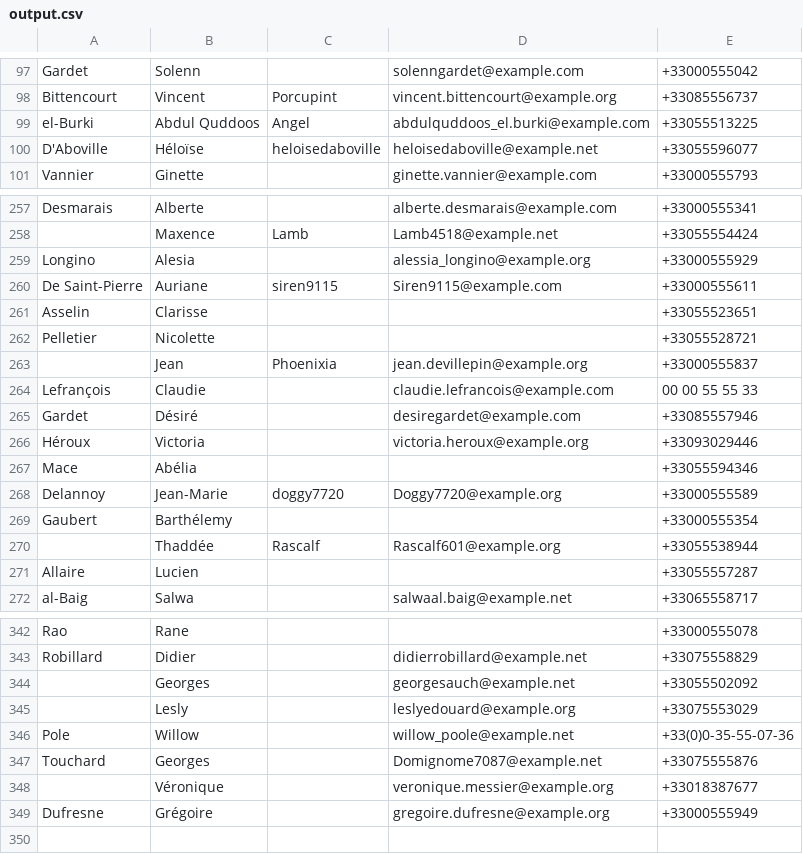
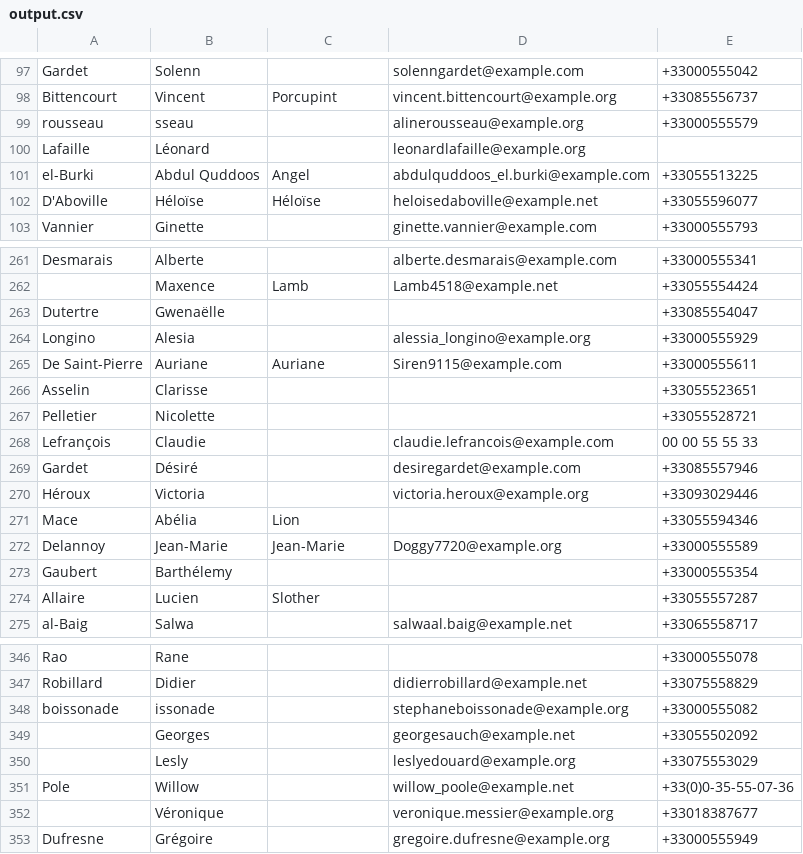
Before and after one commit to kcasagrande/volunteers, a CSV file: src/main/resources/output.csv, drawn as a sheet; only a part is shown, gaps mark what is left out; the diff covers the shown part only.

```diff
--- a/src/main/resources/output.csv
+++ b/src/main/resources/output.csv
@@ -98,4 +98,6 @@
 "Bittencourt";"Vincent";"Porcupint";"vincent.bittencourt@example.org";"+33085556737"
+"rousseau";"sseau";"";"alinerousseau@example.org";"+33000555579"
+"Lafaille";"Léonard";"";"leonardlafaille@example.org";""
 "el-Burki";"Abdul Quddoos";"Angel";"abdulquddoos_el.burki@example.com";"+33055513225"
-"D'Aboville";"Héloïse";"heloisedaboville";"heloisedaboville@example.net";"+33055596077"
+"D'Aboville";"Héloïse";"Héloïse";"heloisedaboville@example.net";"+33055596077"
 "Vannier";"Ginette";"";"ginette.vannier@example.com";"+33000555793"
@@ -258,7 +262,7 @@
 "";"Maxence";"Lamb";"Lamb4518@example.net";"+33055554424"
+"Dutertre";"Gwenaëlle";"";"";"+33085554047"
 "Longino";"Alesia";"";"alessia_longino@example.org";"+33000555929"
-"De Saint-Pierre";"Auriane";"siren9115";"Siren9115@example.com";"+33000555611"
+"De Saint-Pierre";"Auriane";"Auriane";"Siren9115@example.com";"+33000555611"
 "Asselin";"Clarisse";"";"";"+33055523651"
 "Pelletier";"Nicolette";"";"";"+33055528721"
-"";"Jean";"Phoenixia";"jean.devillepin@example.org";"+33000555837"
 "Lefrançois";"Claudie";"";"claudie.lefrancois@example.com";"00 00 55 55 33"
@@ -266,7 +270,6 @@
 "Héroux";"Victoria";"";"victoria.heroux@example.org";"+33093029446"
-"Mace";"Abélia";"";"";"+33055594346"
-"Delannoy";"Jean-Marie";"doggy7720";"Doggy7720@example.org";"+33000555589"
+"Mace";"Abélia";"Lion";"";"+33055594346"
+"Delannoy";"Jean-Marie";"Jean-Marie";"Doggy7720@example.org";"+33000555589"
 "Gaubert";"Barthélemy";"";"";"+33000555354"
-"";"Thaddée";"Rascalf";"Rascalf601@example.org";"+33055538944"
-"Allaire";"Lucien";"";"";"+33055557287"
+"Allaire";"Lucien";"Slother";"";"+33055557287"
 "al-Baig";"Salwa";"";"salwaal.baig@example.net";"+33065558717"
@@ -343,2 +347,3 @@
 "Robillard";"Didier";"";"didierrobillard@example.net";"+33075558829"
+"boissonade";"issonade";"";"stephaneboissonade@example.org";"+33000555082"
 "";"Georges";"";"georgesauch@example.net";"+33055502092"
@@ -346,3 +351,2 @@
 "Pole";"Willow";"";"willow_poole@example.net";"+33(0)0-35-55-07-36"
-"Touchard";"Georges";"";"Domignome7087@example.net";"+33075555876"
 "";"Véronique";"";"veronique.messier@example.org";"+33018387677"
```
Also changed, not shown: 6 added rows, 3 removed rows and 29 edited cells elsewhere in this file, 2 other files.
